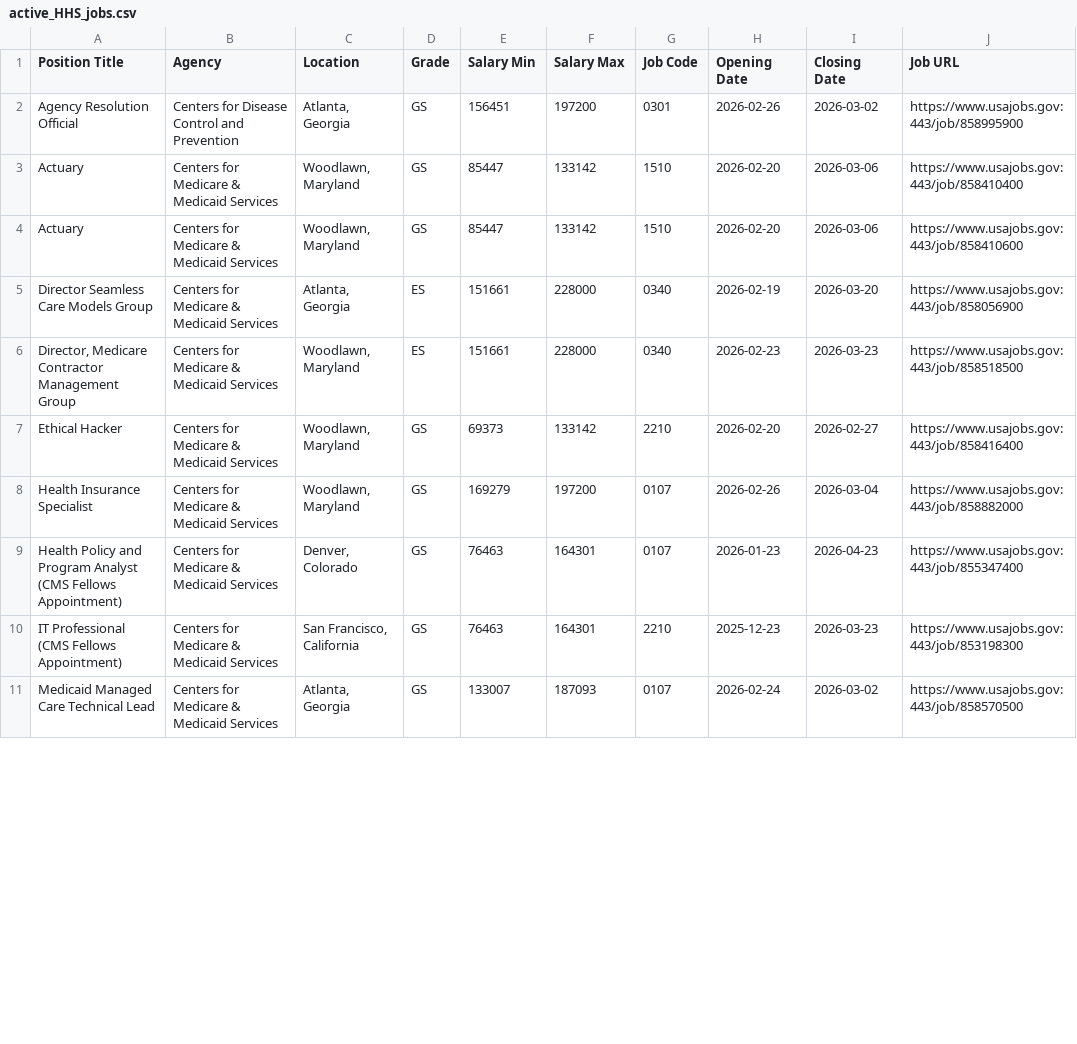
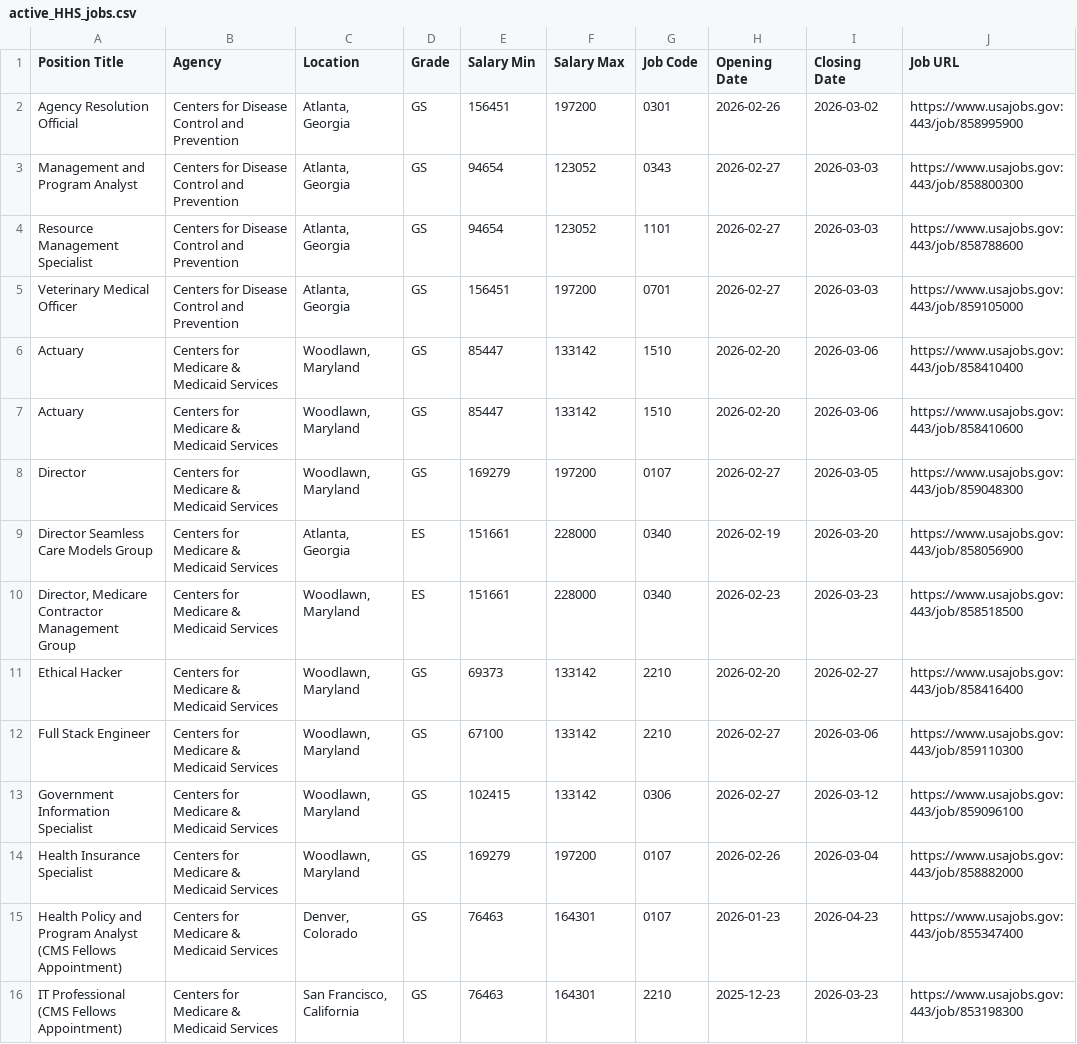
Before and after one commit to fartbagxp/fedjobs, a CSV file: data/raw/active_HHS_jobs.csv, drawn as a sheet; only a part is shown; the shorter side is filled out with more unchanged rows; the diff covers the shown part only.

```diff
--- a/data/raw/active_HHS_jobs.csv
+++ b/data/raw/active_HHS_jobs.csv
@@ -2,4 +2,8 @@ Position Title,Agency,Location,Grade,Salary Min,Salary Max,Job Code,Opening Date
 Agency Resolution Official,Centers for Disease Control and Prevention,"Atlanta, Georgia",GS,156451,197200,0301,2026-02-26,2026-03-02,https://www.usajobs.gov:443/job/858995900
+Management and Program Analyst,Centers for Disease Control and Prevention,"Atlanta, Georgia",GS,94654,123052,0343,2026-02-27,2026-03-03,https://www.usajobs.gov:443/job/858800300
+Resource Management Specialist,Centers for Disease Control and Prevention,"Atlanta, Georgia",GS,94654,123052,1101,2026-02-27,2026-03-03,https://www.usajobs.gov:443/job/858788600
+Veterinary Medical Officer,Centers for Disease Control and Prevention,"Atlanta, Georgia",GS,156451,197200,0701,2026-02-27,2026-03-03,https://www.usajobs.gov:443/job/859105000
 Actuary,Centers for Medicare & Medicaid Services,"Woodlawn, Maryland",GS,85447,133142,1510,2026-02-20,2026-03-06,https://www.usajobs.gov:443/job/858410400
 Actuary,Centers for Medicare & Medicaid Services,"Woodlawn, Maryland",GS,85447,133142,1510,2026-02-20,2026-03-06,https://www.usajobs.gov:443/job/858410600
+Director,Centers for Medicare & Medicaid Services,"Woodlawn, Maryland",GS,169279,197200,0107,2026-02-27,2026-03-05,https://www.usajobs.gov:443/job/859048300
 Director Seamless Care Models Group,Centers for Medicare & Medicaid Services,"Atlanta, Georgia",ES,151661,228000,0340,2026-02-19,2026-03-20,https://www.usajobs.gov:443/job/858056900
@@ -7,2 +11,4 @@ Director Seamless Care Models Group,Centers for Medicare & Medicaid Services,"At
 Ethical Hacker,Centers for Medicare & Medicaid Services,"Woodlawn, Maryland",GS,69373,133142,2210,2026-02-20,2026-02-27,https://www.usajobs.gov:443/job/858416400
+Full Stack Engineer,Centers for Medicare & Medicaid Services,"Woodlawn, Maryland",GS,67100,133142,2210,2026-02-27,2026-03-06,https://www.usajobs.gov:443/job/859110300
+Government Information Specialist,Centers for Medicare & Medicaid Services,"Woodlawn, Maryland",GS,102415,133142,0306,2026-02-27,2026-03-12,https://www.usajobs.gov:443/job/859096100
 Health Insurance Specialist,Centers for Medicare & Medicaid Services,"Woodlawn, Maryland",GS,169279,197200,0107,2026-02-26,2026-03-04,https://www.usajobs.gov:443/job/858882000
```
Also changed, not shown: 6 added rows, 2 removed rows and 20 edited cells elsewhere in this file, data/raw/active_1550_jobs.csv, data/raw/active_1560_jobs.csv, 3 other files.
